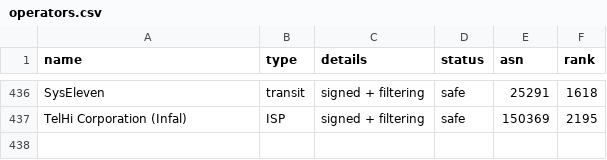
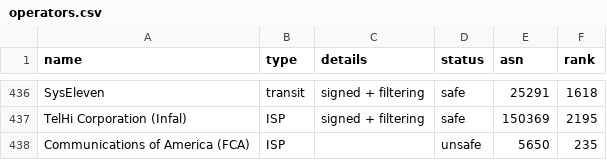
Before and after one commit to cloudflare/isbgpsafeyet.com, a CSV file: data/operators.csv, drawn as a sheet; only a part is shown, gaps mark what is left out.

Commit message:
add frontier operator

```diff
--- a/data/operators.csv
+++ b/data/operators.csv
@@ -437 +437,2 @@ SysEleven,transit,signed + filtering,safe,25291,1618
 TelHi Corporation (Infal),ISP,signed + filtering,safe,150369,2195
+Communications of America (FCA),ISP,,unsafe,5650,235
```
